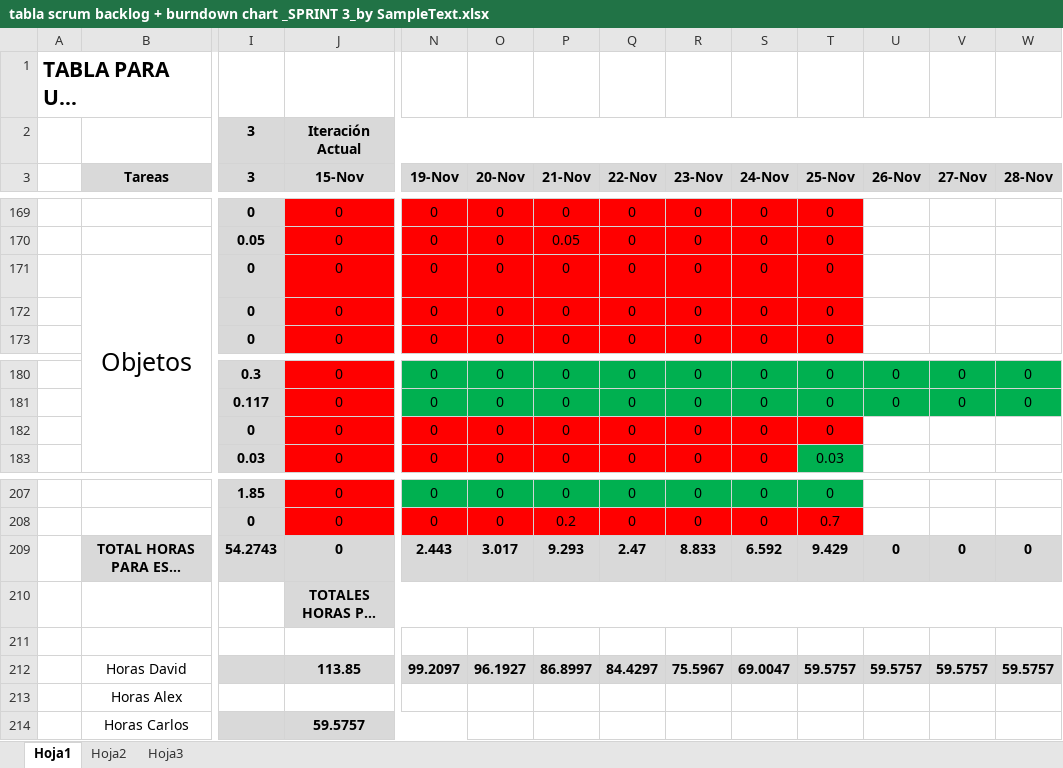
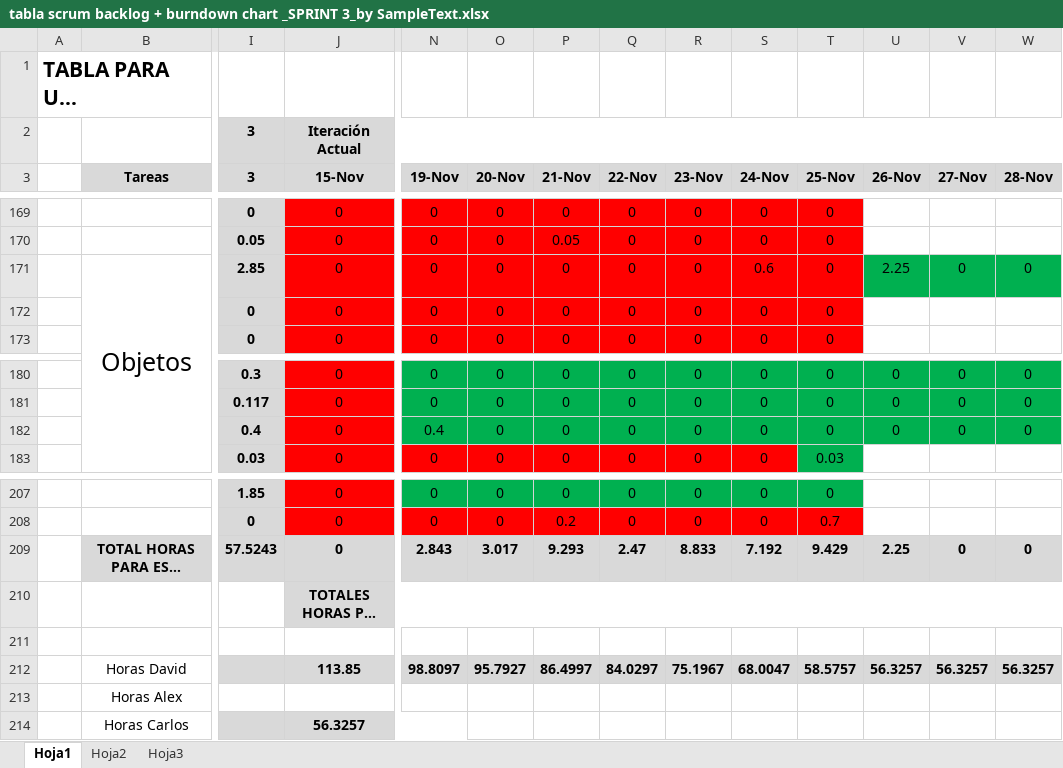
Before and after one commit to devildrake/MAP_LegendOfRadev, an Excel workbook: tabla scrum backlog + burndown chart _SPRINT 3_by SampleText.xlsx, sheet Hoja1, drawn as a sheet; only a part is shown, gaps mark what is left out; long unchanged cells end in …; values as stored, in another font and other column widths than the file's, no borders; charts and pictures not drawn; removed rows and columns are numbered as before the commit, all else as after; rows hold the shown columns only; the diff names each change by its address in the sheet, - before the commit and + after, or states it on an @@ line.

Commit message:
Actualizado excel

```diff
--- a/tabla scrum backlog + burndown chart _SPRINT 3_by SampleText.xlsx (sheet Hoja1)
+++ b/tabla scrum backlog + burndown chart _SPRINT 3_by SampleText.xlsx (sheet Hoja1)
-I171 (3): 0
+I171 (3): 2.85
-S171 (24-Nov): 0
+S171 (24-Nov): 0.6
-U171 (26-Nov): (empty)
+U171 (26-Nov): 2.25
-U171:W171 fill: none
+U171:W171 fill: #00B050
-V171 (27-Nov): (empty)
+V171 (27-Nov): 0
-W171 (28-Nov): (empty)
+W171 (28-Nov): 0
-I182 (3): 0
+I182 (3): 0.4
-N182 (19-Nov): 0
+N182 (19-Nov): 0.4
-N182:T182 fill: #FF0000
+N182:T182 fill: #00B050
-U182 (26-Nov): (empty)
+U182 (26-Nov): 0
-U182:W182 fill: none
+U182:W182 fill: #00B050
-V182 (27-Nov): (empty)
+V182 (27-Nov): 0
-W182 (28-Nov): (empty)
+W182 (28-Nov): 0
-I209 (3): 54.2743
+I209 (3): 57.5243
-N209 (19-Nov): 2.443
+N209 (19-Nov): 2.843
-S209 (24-Nov): 6.592
+S209 (24-Nov): 7.192
-U209 (26-Nov): 0
+U209 (26-Nov): 2.25
-row 212:  | Horas David |  | 113.85 | 99.2097 | 96.1927 | 86.8997 | 84.4297 | 75.5967 | 69.0047 | 59.5757 | 59.5757 | 59.5757 | 59.5757
-row 213:  | Horas Alex
+row 212:  | Horas David |  | 113.85 | 98.8097 | 95.7927 | 86.4997 | 84.0297 | 75.1967 | 68.0047 | 58.5757 | 56.3257 | 56.3257 | 56.3257
+row 213:  | Horas Alex
-J214 (15-Nov): 59.5757
+J214 (15-Nov): 56.3257
```
Also changed, not shown: charts or pictures.
